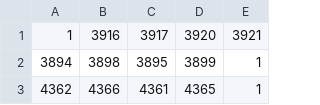
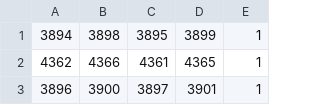
Before and after one commit to abemac/fsm-encoding-algs, a CSV file: d_to_ud/benchmarks/s444_simp.csv, drawn as a sheet; only a part is shown; the shorter side is filled out with more unchanged rows.

```diff
--- a/d_to_ud/benchmarks/s444_simp.csv
+++ b/d_to_ud/benchmarks/s444_simp.csv
@@ -1,2 +1 @@
-1,3916,3917,3920,3921
 3894,3898,3895,3899,1
```
Also changed, not shown: d_to_ud/benchmarks/s1488_simp.csv, d_to_ud/benchmarks/s298_simp.csv, 15 other files.
